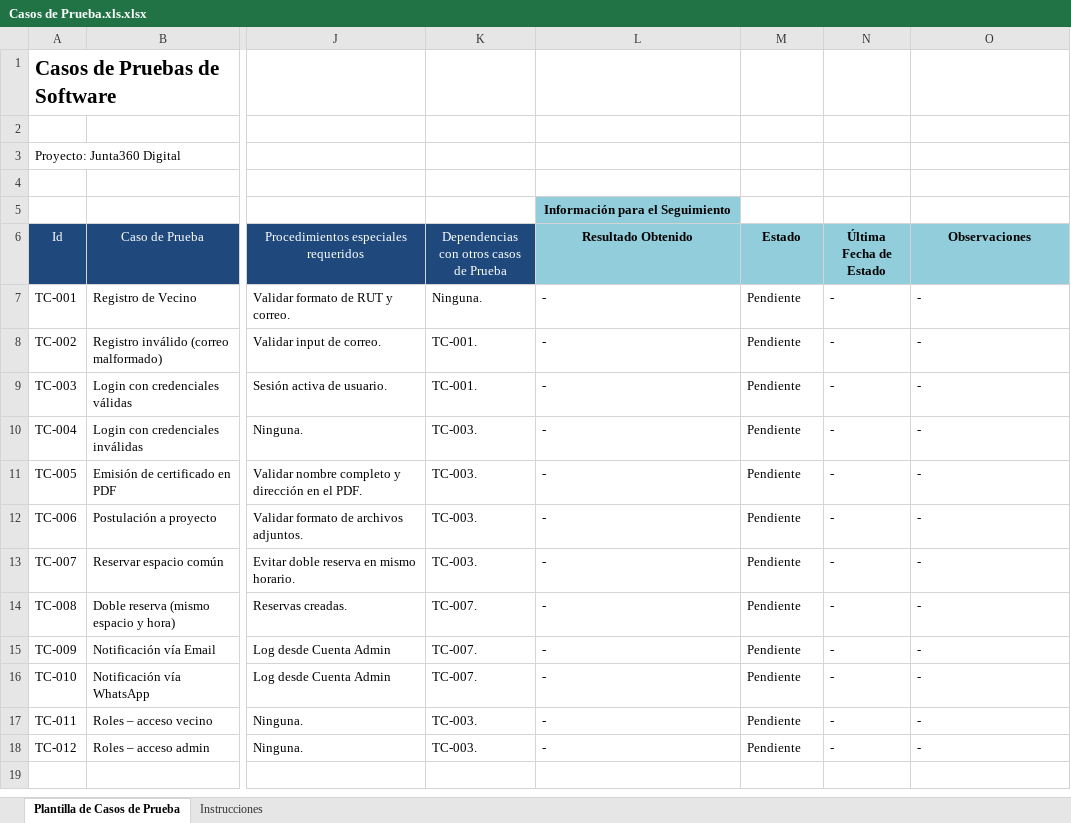
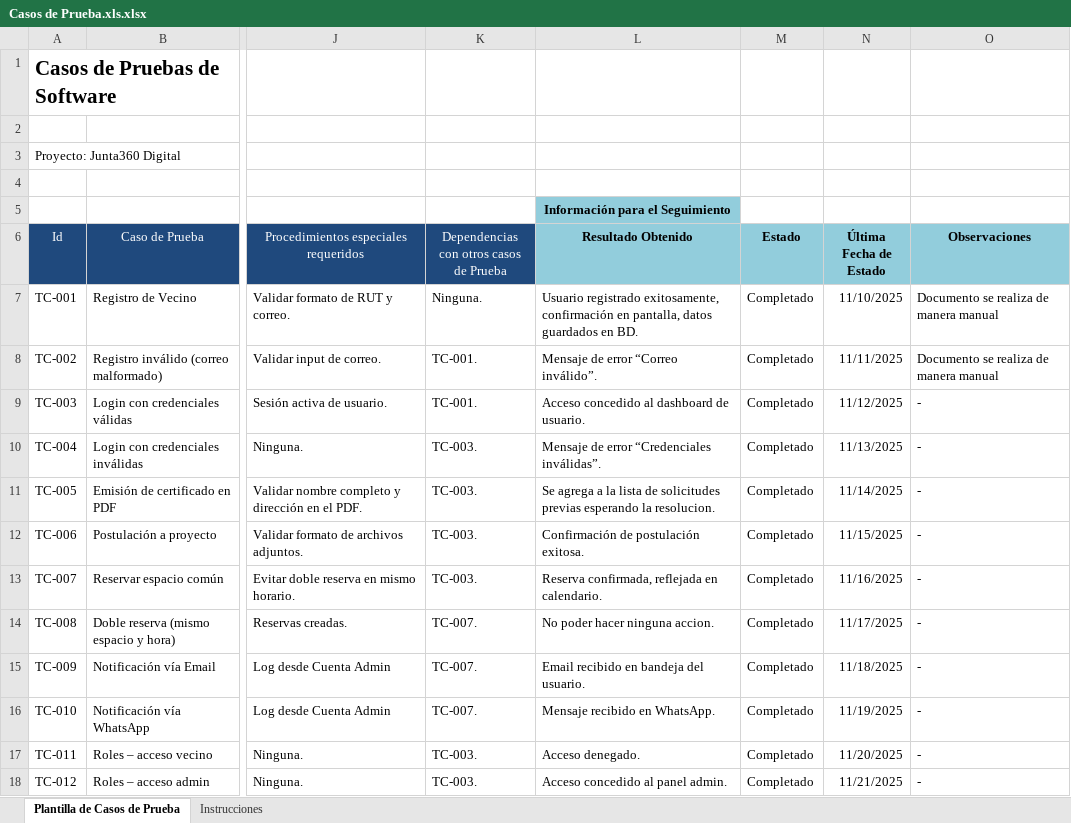
Before and after one commit to ChamorroDev/CAPSTONE_002D, an Excel workbook: Fase 2/Evidencias Proyecto/Evidencias de documentación/Pruebas/Casos de Prueba.xls.xlsx, sheet Plantilla de Casos de Prueba, drawn as a sheet; only a part is shown, gaps mark what is left out; values as stored, in another font and other column widths than the file's, no borders; the diff names each change by its address in the sheet, - before the commit and + after, or states it on an @@ line.

Commit message:
PruebasTerminadas

```diff
--- a/Fase 2/Evidencias Proyecto/Evidencias de documentación/Pruebas/Casos de Prueba.xls.xlsx (sheet Plantilla de Casos de Prueba)
+++ b/Fase 2/Evidencias Proyecto/Evidencias de documentación/Pruebas/Casos de Prueba.xls.xlsx (sheet Plantilla de Casos de Prueba)
-L7 (Resultado Obtenido): -
+L7 (Resultado Obtenido): Usuario registrado exitosamente, confirmación en pantalla, datos guardados en BD.
-M7:M18 (Estado): Pendiente
+M7:M18 (Estado): Completado
-N7 (Última Fecha de Estado): -
+N7 (Última Fecha de Estado): 11/10/2025
-O7:O8 (Observaciones): -
+O7:O8 (Observaciones): Documento se realiza de manera manual
-L8 (Resultado Obtenido): -
+L8 (Resultado Obtenido): Mensaje de error “Correo inválido”.
-N8 (Última Fecha de Estado): -
+N8 (Última Fecha de Estado): 11/11/2025
-L9 (Resultado Obtenido): -
+L9 (Resultado Obtenido): Acceso concedido al dashboard de usuario.
-N9 (Última Fecha de Estado): -
+N9 (Última Fecha de Estado): 11/12/2025
-L10 (Resultado Obtenido): -
+L10 (Resultado Obtenido): Mensaje de error “Credenciales inválidas”.
-N10 (Última Fecha de Estado): -
+N10 (Última Fecha de Estado): 11/13/2025
-L11 (Resultado Obtenido): -
+L11 (Resultado Obtenido): Se agrega a la lista de solicitudes previas esperando la resolucion.
-N11 (Última Fecha de Estado): -
+N11 (Última Fecha de Estado): 11/14/2025
-L12 (Resultado Obtenido): -
+L12 (Resultado Obtenido): Confirmación de postulación exitosa.
-N12 (Última Fecha de Estado): -
+N12 (Última Fecha de Estado): 11/15/2025
-L13 (Resultado Obtenido): -
+L13 (Resultado Obtenido): Reserva confirmada, reflejada en calendario.
-N13 (Última Fecha de Estado): -
+N13 (Última Fecha de Estado): 11/16/2025
-L14 (Resultado Obtenido): -
+L14 (Resultado Obtenido): No poder hacer ninguna accion.
-N14 (Última Fecha de Estado): -
+N14 (Última Fecha de Estado): 11/17/2025
-L15 (Resultado Obtenido): -
+L15 (Resultado Obtenido): Email recibido en bandeja del usuario.
-N15 (Última Fecha de Estado): -
+N15 (Última Fecha de Estado): 11/18/2025
-L16 (Resultado Obtenido): -
+L16 (Resultado Obtenido): Mensaje recibido en WhatsApp.
-N16 (Última Fecha de Estado): -
+N16 (Última Fecha de Estado): 11/19/2025
-L17 (Resultado Obtenido): -
+L17 (Resultado Obtenido): Acceso denegado.
-N17 (Última Fecha de Estado): -
+N17 (Última Fecha de Estado): 11/20/2025
-L18 (Resultado Obtenido): -
+L18 (Resultado Obtenido): Acceso concedido al panel admin.
-N18 (Última Fecha de Estado): -
+N18 (Última Fecha de Estado): 11/21/2025
```
Also changed, not shown: 1 other file.
